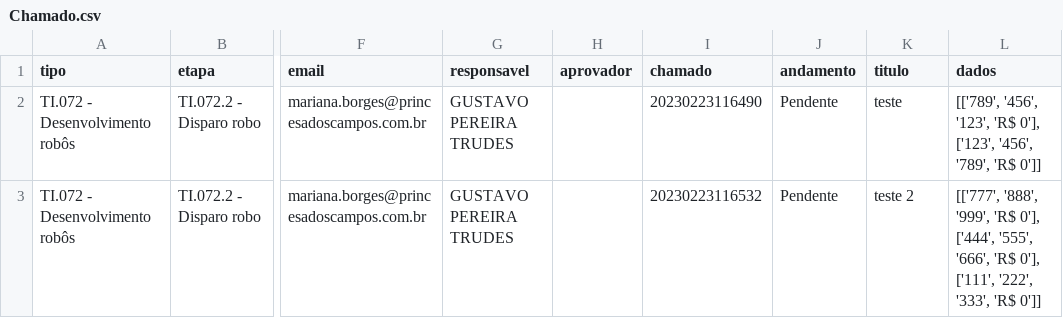
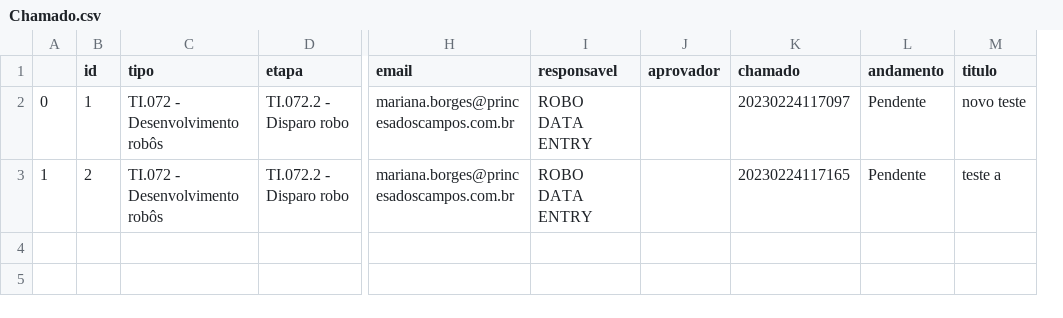
Before and after one commit to Princesa-dos-Campos/IntegracaoChamadoETL, a CSV file: api/src/Chamado.csv, drawn as a sheet; only a part is shown, gaps mark what is left out; removed rows and columns are numbered as before the commit, all else as after; the diff names each change by its address in the sheet, - before the commit and + after, or states it on an @@ line.

```diff
--- a/api/src/Chamado.csv
+++ b/api/src/Chamado.csv
+column A, rows 2-3: 0 | 1
+column B (id), rows 2-3: 1 | 2
-column L (dados), rows 2-3: [['789', '456', '123', 'R$ 0'], ['123', '456', '789', 'R$ 0']] | [['777', '888', '999', 'R$ 0'], ['444', '555', '666', 'R$ 0'], ['111', '222', '333', 'R$ 0']]
-I2:I3 (responsavel): GUSTAVO PEREIRA TRUDES
+I2:I3 (responsavel): ROBO DATA ENTRY
-K2 (chamado): 20230223116490
+K2 (chamado): 20230224117097
-M2 (titulo): teste
+M2 (titulo): novo teste
-K3 (chamado): 20230223116532
+K3 (chamado): 20230224117165
-M3 (titulo): teste 2
+M3 (titulo): teste a
```
Also changed, not shown: 5 other files.
